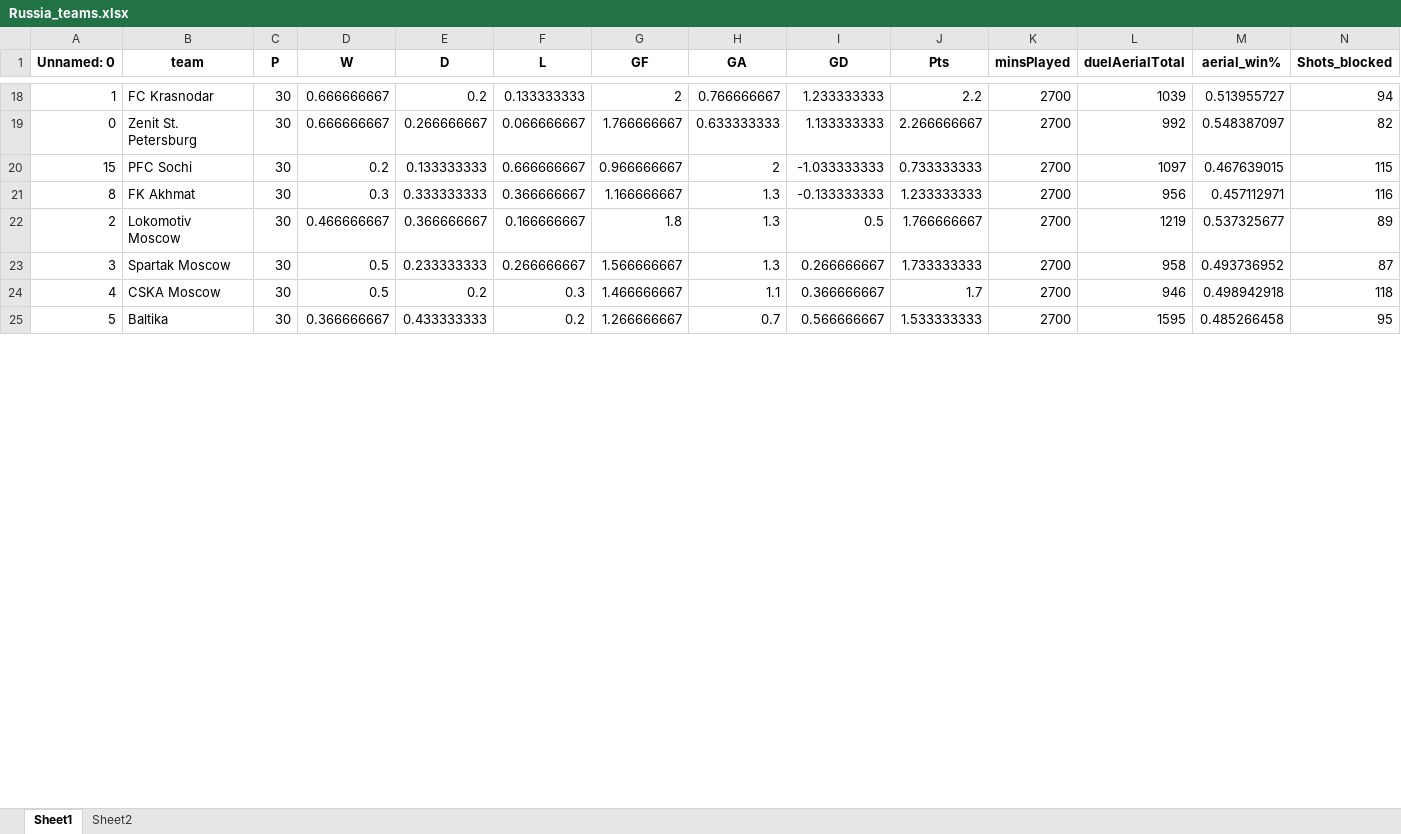
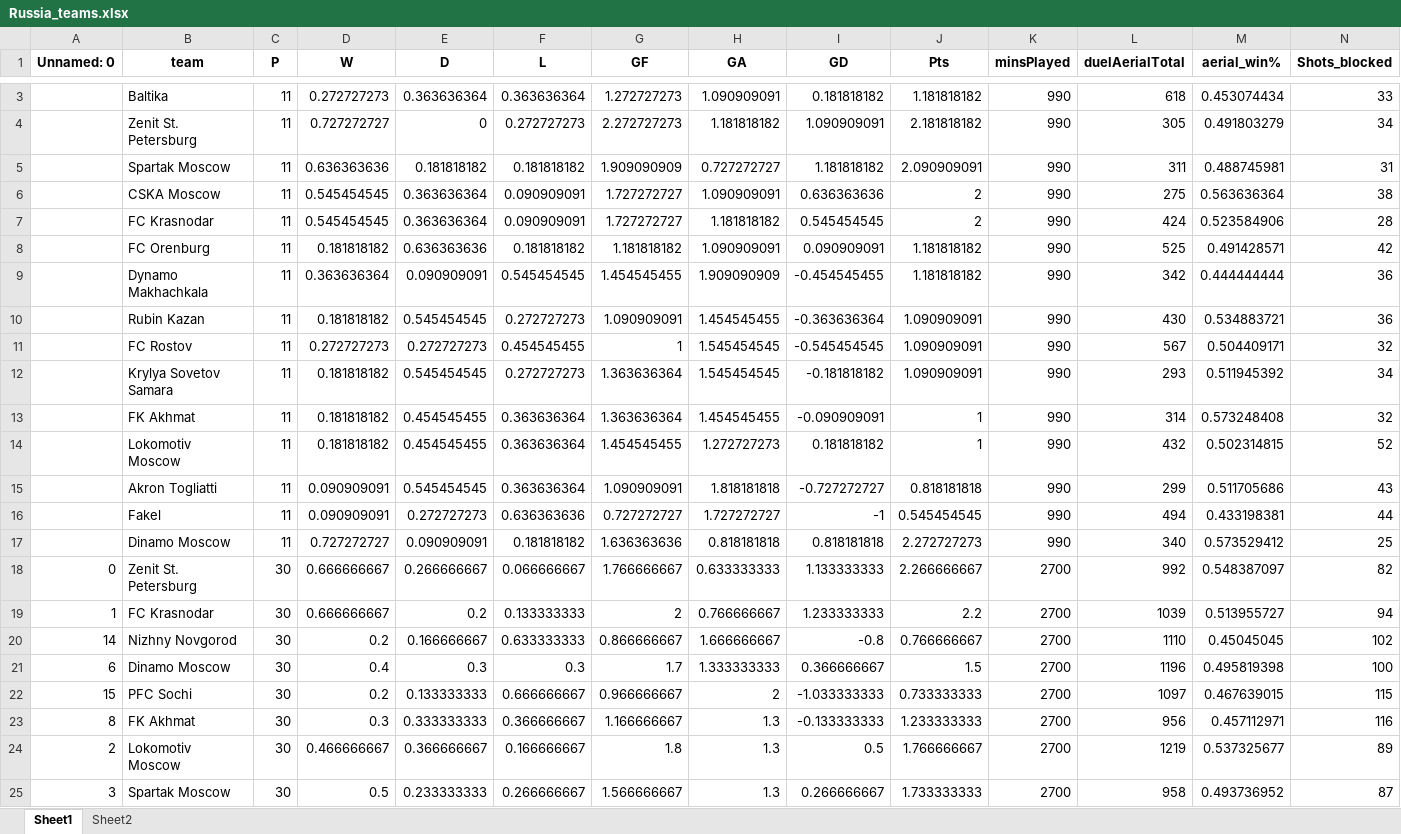
Before and after one commit to Uttam2007110/Football-Projections, an Excel workbook: whoscored/Russia_teams.xlsx, sheet Sheet1, drawn as a sheet; only a part is shown, gaps mark what is left out; the shorter side is filled out with more unchanged rows; values as stored, in another font and other column widths than the file's, no borders; rows hold the shown columns only; the diff covers the shown part only; the diff names each change by its address in the sheet, - before the commit and + after, or states it on an @@ line.

```diff
--- a/whoscored/Russia_teams.xlsx (sheet Sheet1)
+++ b/whoscored/Russia_teams.xlsx (sheet Sheet1)
+row 3:  | Baltika | 11 | 0.272727273 | 0.363636364 | 0.363636364 | 1.272727273 | 1.090909091 | 0.181818182 | 1.181818182 | 990 | 618 | 0.453074434 | 33
+row 4:  | Zenit St. Petersburg | 11 | 0.727272727 | 0 | 0.272727273 | 2.272727273 | 1.181818182 | 1.090909091 | 2.181818182 | 990 | 305 | 0.491803279 | 34
+row 5:  | Spartak Moscow | 11 | 0.636363636 | 0.181818182 | 0.181818182 | 1.909090909 | 0.727272727 | 1.181818182 | 2.090909091 | 990 | 311 | 0.488745981 | 31
+row 6:  | CSKA Moscow | 11 | 0.545454545 | 0.363636364 | 0.090909091 | 1.727272727 | 1.090909091 | 0.636363636 | 2 | 990 | 275 | 0.563636364 | 38
+row 7:  | FC Krasnodar | 11 | 0.545454545 | 0.363636364 | 0.090909091 | 1.727272727 | 1.181818182 | 0.545454545 | 2 | 990 | 424 | 0.523584906 | 28
+row 8:  | FC Orenburg | 11 | 0.181818182 | 0.636363636 | 0.181818182 | 1.181818182 | 1.090909091 | 0.090909091 | 1.181818182 | 990 | 525 | 0.491428571 | 42
+row 9:  | Dynamo Makhachkala | 11 | 0.363636364 | 0.090909091 | 0.545454545 | 1.454545455 | 1.909090909 | -0.454545455 | 1.181818182 | 990 | 342 | 0.444444444 | 36
+row 10:  | Rubin Kazan | 11 | 0.181818182 | 0.545454545 | 0.272727273 | 1.090909091 | 1.454545455 | -0.363636364 | 1.090909091 | 990 | 430 | 0.534883721 | 36
+row 11:  | FC Rostov | 11 | 0.272727273 | 0.272727273 | 0.454545455 | 1 | 1.545454545 | -0.545454545 | 1.090909091 | 990 | 567 | 0.504409171 | 32
+row 12:  | Krylya Sovetov Samara | 11 | 0.181818182 | 0.545454545 | 0.272727273 | 1.363636364 | 1.545454545 | -0.181818182 | 1.090909091 | 990 | 293 | 0.511945392 | 34
+row 13:  | FK Akhmat | 11 | 0.181818182 | 0.454545455 | 0.363636364 | 1.363636364 | 1.454545455 | -0.090909091 | 1 | 990 | 314 | 0.573248408 | 32
+row 14:  | Lokomotiv Moscow | 11 | 0.181818182 | 0.454545455 | 0.363636364 | 1.454545455 | 1.272727273 | 0.181818182 | 1 | 990 | 432 | 0.502314815 | 52
+row 15:  | Akron Togliatti | 11 | 0.090909091 | 0.545454545 | 0.363636364 | 1.090909091 | 1.818181818 | -0.727272727 | 0.818181818 | 990 | 299 | 0.511705686 | 43
+row 16:  | Fakel | 11 | 0.090909091 | 0.272727273 | 0.636363636 | 0.727272727 | 1.727272727 | -1 | 0.545454545 | 990 | 494 | 0.433198381 | 44
+row 17:  | Dinamo Moscow | 11 | 0.727272727 | 0.090909091 | 0.181818182 | 1.636363636 | 0.818181818 | 0.818181818 | 2.272727273 | 990 | 340 | 0.573529412 | 25
@@ row 19 moved to row 18: 0 @@
@@ row 33 moved to row 20: 14 @@
@@ row 26 moved to row 21: 6 @@
```
Also changed, not shown: 1 added row, 16 removed rows and 92 moved rows elsewhere in this sheet, sheet Sheet2, whoscored/England4_teams.xlsx, whoscored/England_teams.xlsx, 29 other files.
